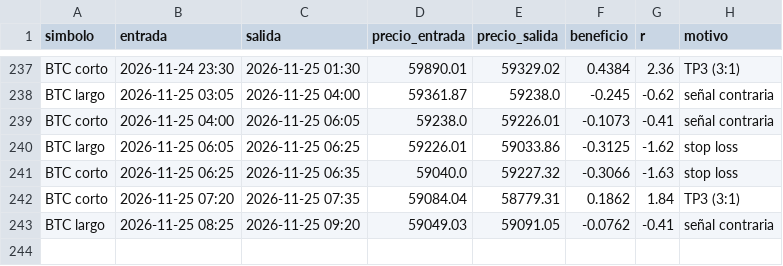
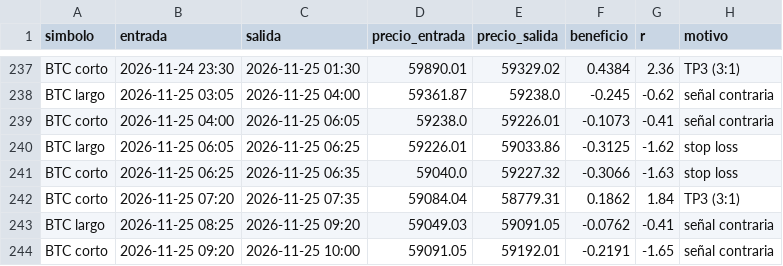
Before and after one commit to KUbikGamerYT/bots-trading, a CSV file: operaciones_loco.csv, drawn as a sheet; only a part is shown, gaps mark what is left out; the diff names each change by its address in the sheet, - before the commit and + after, or states it on an @@ line.

```diff
--- a/operaciones_loco.csv
+++ b/operaciones_loco.csv
+row 244: BTC corto | 2026-11-25 09:20 | 2026-11-25 10:00 | 59091.05 | 59192.01 | -0.2191 | -1.65 | señal contraria
```
Also changed, not shown: capital_ftmo.csv, capital_loco.csv, 19 other files.
